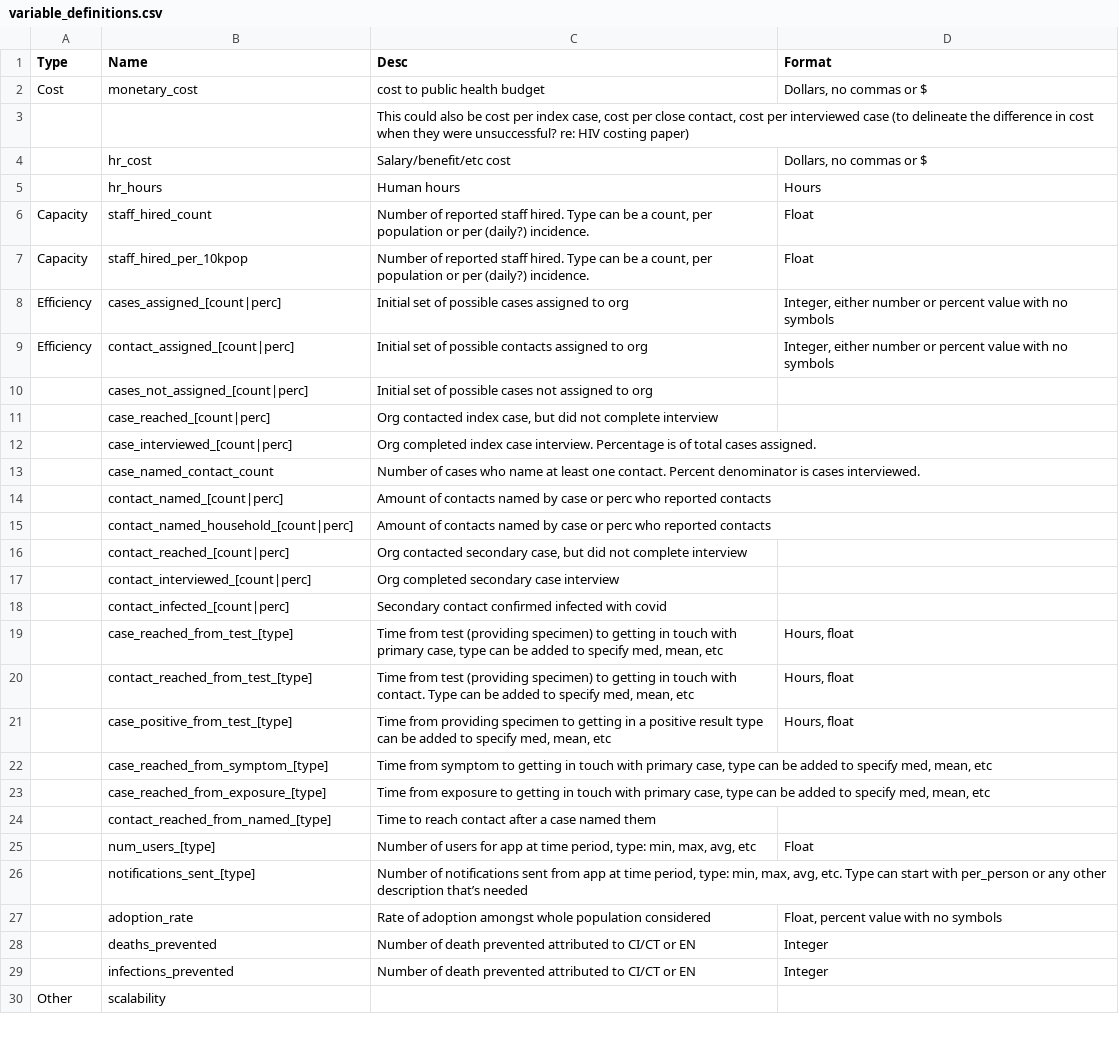
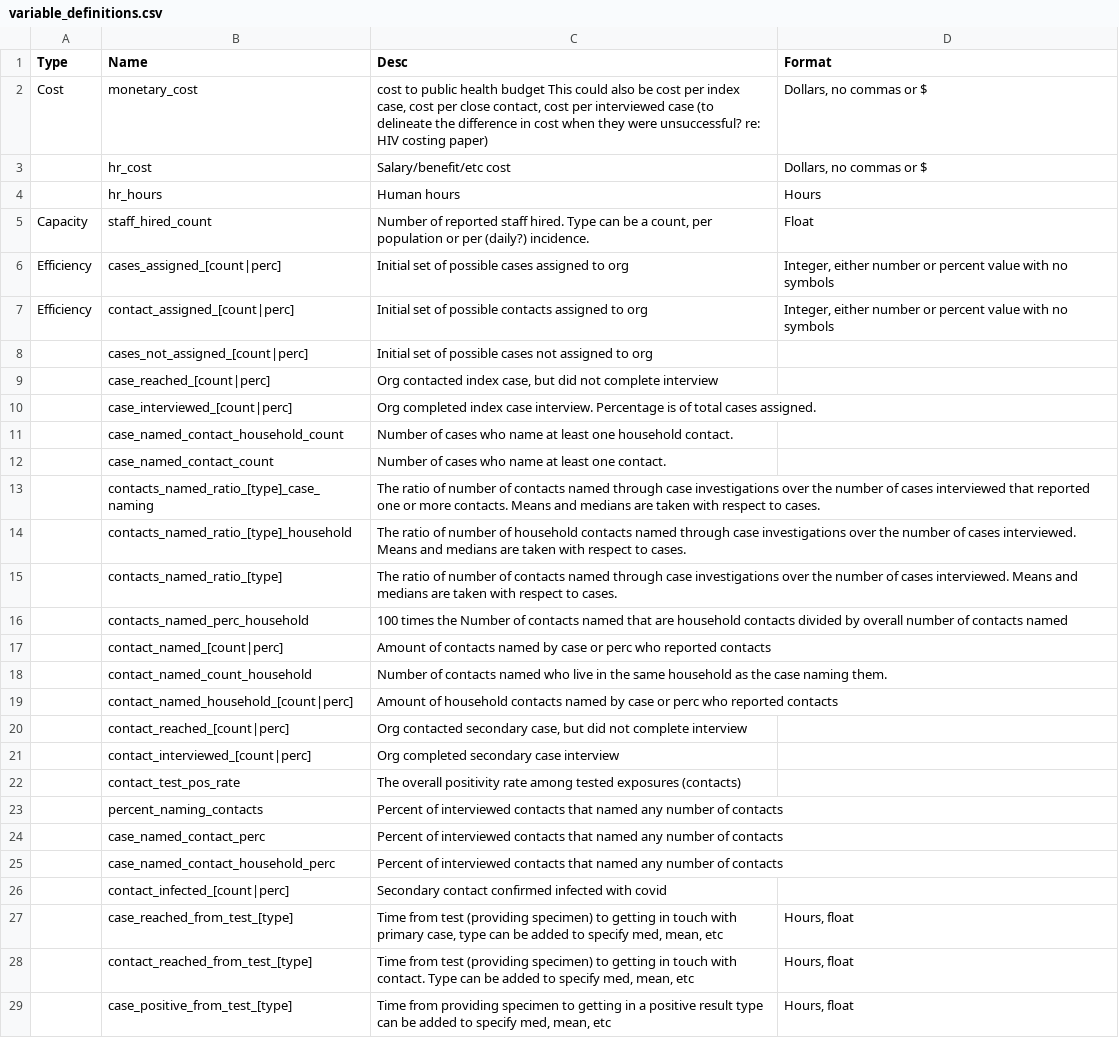
Before and after one commit to adam-s-elder/DEN_future, a CSV file: data_extraction/additional_data/variable_definitions.csv, drawn as a sheet; only a part is shown; the shorter side is filled out with more unchanged rows; the diff covers the shown part only.

```diff
--- a/data_extraction/additional_data/variable_definitions.csv
+++ b/data_extraction/additional_data/variable_definitions.csv
@@ -1,4 +1,3 @@
 Type,Name,Desc,Format
-Cost,monetary_cost,cost to public health budget ,"Dollars, no commas or $"
-,,"This could also be cost per index case, cost per close contact, cost per interviewed case (to delineate the difference in cost when they were unsuccessful? re: HIV costing paper)",
+Cost,monetary_cost,"cost to public health budget This could also be cost per index case, cost per close contact, cost per interviewed case (to delineate the difference in cost when they were unsuccessful? re: HIV costing paper)","Dollars, no commas or $"
 ,hr_cost,Salary/benefit/etc cost,"Dollars, no commas or $"
@@ -6,3 +5,2 @@ Cost,monetary_cost,cost to public health budget ,"Dollars, no commas or $"
 Capacity,staff_hired_count,"Number of reported staff hired.  Type can be a count, per population or per (daily?) incidence.",Float
-Capacity,staff_hired_per_10kpop,"Number of reported staff hired.  Type can be a count, per population or per (daily?) incidence.",Float
 Efficiency,cases_assigned_[count|perc],Initial set of possible cases assigned to org,"Integer, either number or percent value with no symbols"
@@ -12,7 +10,17 @@ Efficiency,contact_assigned_[count|perc],Initial set of possible contacts assign
 ,case_interviewed_[count|perc],Org completed index case interview. Percentage is of total cases assigned.,
-,case_named_contact_count,Number of cases who name at least one contact.  Percent denominator is cases interviewed.,
+,case_named_contact_household_count,Number of cases who name at least one household contact.  ,
+,case_named_contact_count,Number of cases who name at least one contact.,
+,contacts_named_ratio_[type]_case_naming,The ratio of number of contacts named through case investigations over the number of cases interviewed that reported one or more contacts.  Means and medians are taken with respect to cases. ,
+,contacts_named_ratio_[type]_household,The ratio of number of household contacts named through case investigations over the number of cases interviewed.  Means and medians are taken with respect to cases. ,
+,contacts_named_ratio_[type],The ratio of number of contacts named through case investigations over the number of cases interviewed.  Means and medians are taken with respect to cases. ,
+,contacts_named_perc_household,100 times the Number of contacts named that are household contacts divided by overall number of contacts named,
 ,contact_named_[count|perc],Amount of contacts named by case or perc who reported contacts,
-,contact_named_household_[count|perc],Amount of contacts named by case or perc who reported contacts,
+,contact_named_count_household,Number of contacts named who live in the same household as the case naming them.,
+,contact_named_household_[count|perc],Amount of household contacts named by case or perc who reported contacts ,
 ,contact_reached_[count|perc],"Org contacted secondary case, but did not complete interview",
 ,contact_interviewed_[count|perc],Org completed secondary case interview,
+,contact_test_pos_rate,The overall positivity rate among tested exposures (contacts),
+,percent_naming_contacts,Percent of interviewed contacts that named any number of contacts,
+,case_named_contact_perc,Percent of interviewed contacts that named any number of contacts,
+,case_named_contact_household_perc,Percent of interviewed contacts that named any number of contacts,
 ,contact_infected_[count|perc],Secondary contact confirmed infected with covid,
```
Also changed, not shown: 21 added rows elsewhere in this file, data_extraction/zotero_sql_querry/output/simplified_parameter_df.csv, 18 other files.
